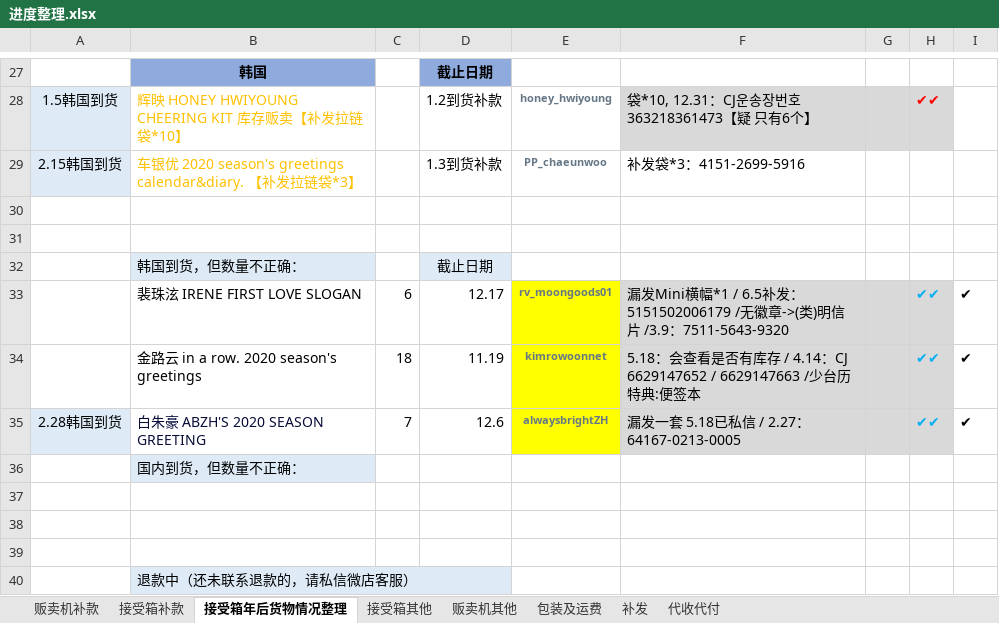
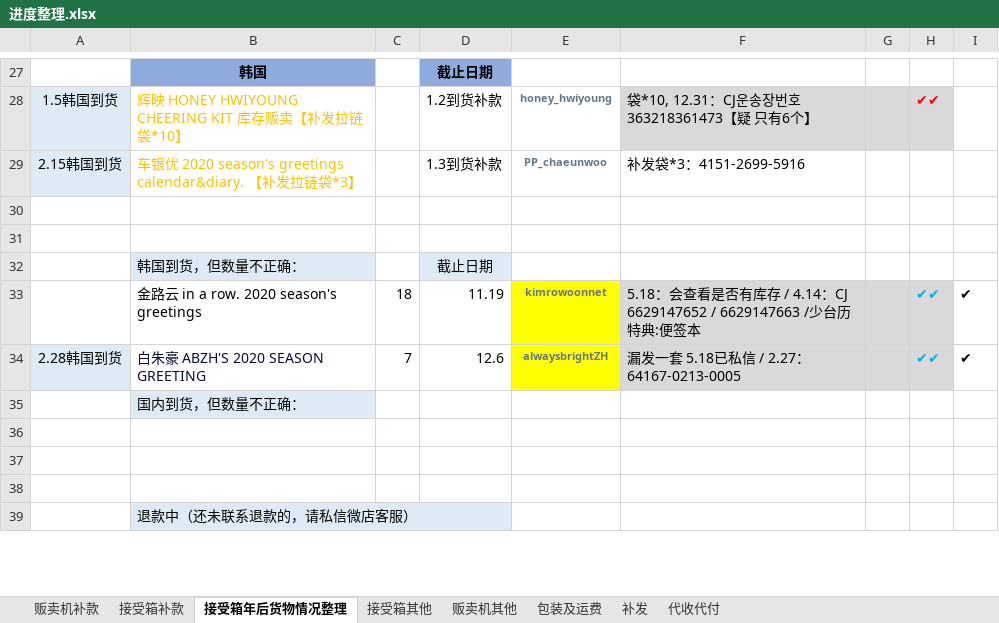
Before and after one commit to yukimi1212/404, an Excel workbook: 进度整理.xlsx, sheet 接受箱年后货物情况整理, drawn as a sheet; only a part is shown, gaps mark what is left out; values as stored, in another font and other column widths than the file's, no borders; the diff names each change by its address in the sheet, - before the commit and + after, or states it on an @@ line.

```diff
--- a/进度整理.xlsx (sheet 接受箱年后货物情况整理)
+++ b/进度整理.xlsx (sheet 接受箱年后货物情况整理)
-row 33:  | 裴珠泫 IRENE FIRST LOVE SLOGAN | 6 | 12.17 | rv_moongoods01 | 漏发Mini横幅*1 / 6.5补发：5151502006179 /无徽章->(类)明信片 /3.9：7511-5643-9320 |  | ✔✔ | ✔
```
Also changed, not shown: sheet 包装及运费, sheet 接受箱补款, sheet 贩卖机其他, sheet 接受箱其他, sheet 代收代付, 4 other files.
